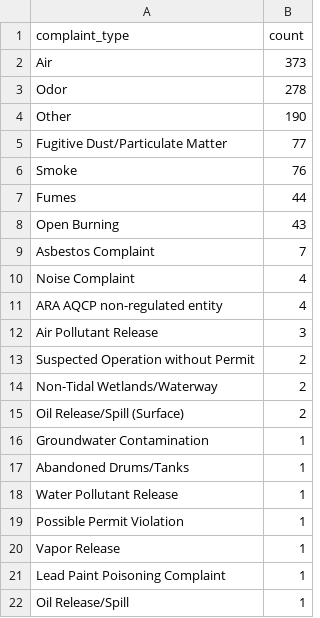
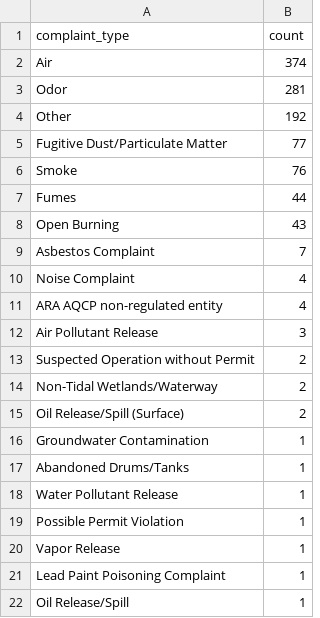
Before and after one commit to sandrafish/live-nicar-pipeline, a CSV file: exported_data/complaint_type_frequency.csv, drawn as a sheet.

```diff
--- a/exported_data/complaint_type_frequency.csv
+++ b/exported_data/complaint_type_frequency.csv
@@ -1,5 +1,5 @@
 complaint_type,count
-Air,373
-Odor,278
-Other,190
+Air,374
+Odor,281
+Other,192
 Fugitive Dust/Particulate Matter,77
```
Also changed, not shown: exported_data/all_complaints.csv, exported_data/invalid_counties.csv, 1 other file.
